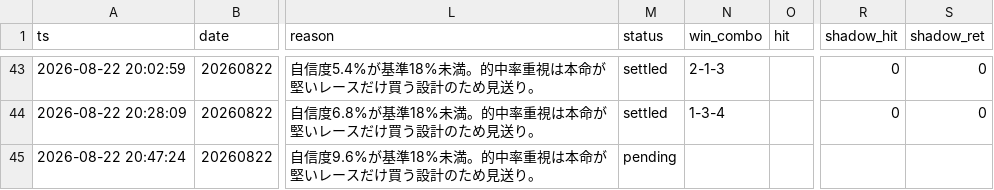
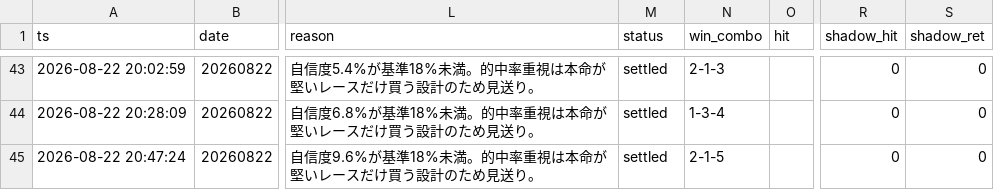
Before and after one commit to fujita-maker/boat-race-ai, a CSV file: data/tri_hit_ledger.csv, drawn as a sheet; only a part is shown, gaps mark what is left out; the diff names each change by its address in the sheet, - before the commit and + after, or states it on an @@ line.

```diff
--- a/data/tri_hit_ledger.csv
+++ b/data/tri_hit_ledger.csv
-M45 (status): pending
+M45 (status): settled
-N45 (win_combo): (empty)
+N45 (win_combo): 2-1-5
-R45 (shadow_hit): (empty)
+R45 (shadow_hit): 0
-S45 (shadow_ret): (empty)
+S45 (shadow_ret): 0
```
